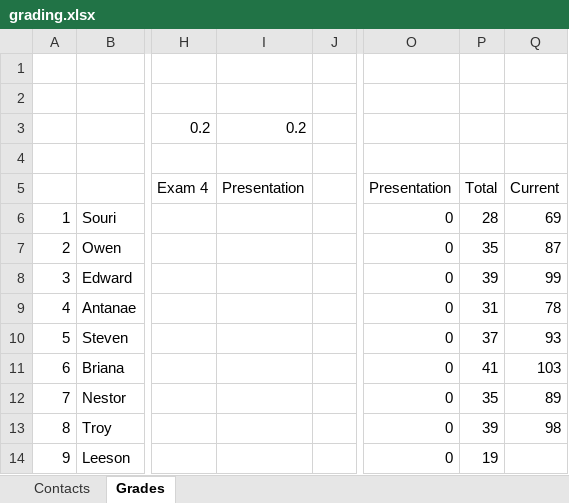
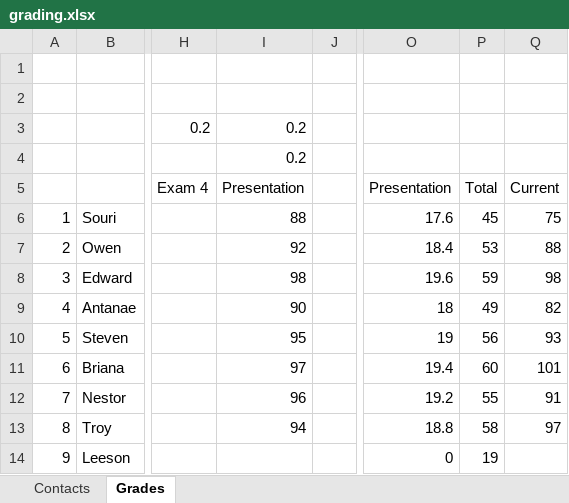
Before and after one commit to benbeeler/TEACHING, an Excel workbook: Advanced Reactor Materials/Fall2026/grading.xlsx, sheet Grades, drawn as a sheet; only a part is shown, gaps mark what is left out; values as stored, in another font and other column widths than the file's, no borders; the diff covers the shown part only; the diff names each change by its address in the sheet, - before the commit and + after, or states it on an @@ line.

```diff
--- a/Advanced Reactor Materials/Fall2026/grading.xlsx (sheet Grades)
+++ b/Advanced Reactor Materials/Fall2026/grading.xlsx (sheet Grades)
-I4: (empty)
+I4: 0.2
-I6: (empty)
+I6: 88
-O6: 0
+O6: 17.6
-P6: 28
+P6: 45
-Q6: 69
+Q6: 75
-I7: (empty)
+I7: 92
-O7: 0
+O7: 18.4
-P7: 35
+P7: 53
-Q7: 87
+Q7: 88
-I8: (empty)
+I8: 98
-O8: 0
+O8: 19.6
-P8: 39
+P8: 59
-Q8: 99
+Q8: 98
-I9: (empty)
+I9: 90
-O9: 0
+O9: 18
-P9: 31
+P9: 49
-Q9: 78
+Q9: 82
-I10: (empty)
+I10: 95
-O10: 0
+O10: 19
-P10: 37
+P10: 56
-I11: (empty)
+I11: 97
-O11: 0
+O11: 19.4
-P11: 41
+P11: 60
-Q11: 103
+Q11: 101
-I12: (empty)
+I12: 96
-O12: 0
+O12: 19.2
-P12: 35
+P12: 55
-Q12: 89
+Q12: 91
-I13: (empty)
+I13: 94
-O13: 0
+O13: 18.8
-P13: 39
+P13: 58
-Q13: 98
+Q13: 97
```
Also changed, not shown: 1 added row, 2 removed rows, 55 edited cells and cell formats elsewhere in this sheet, formulas that keep their value, 6 other files.
